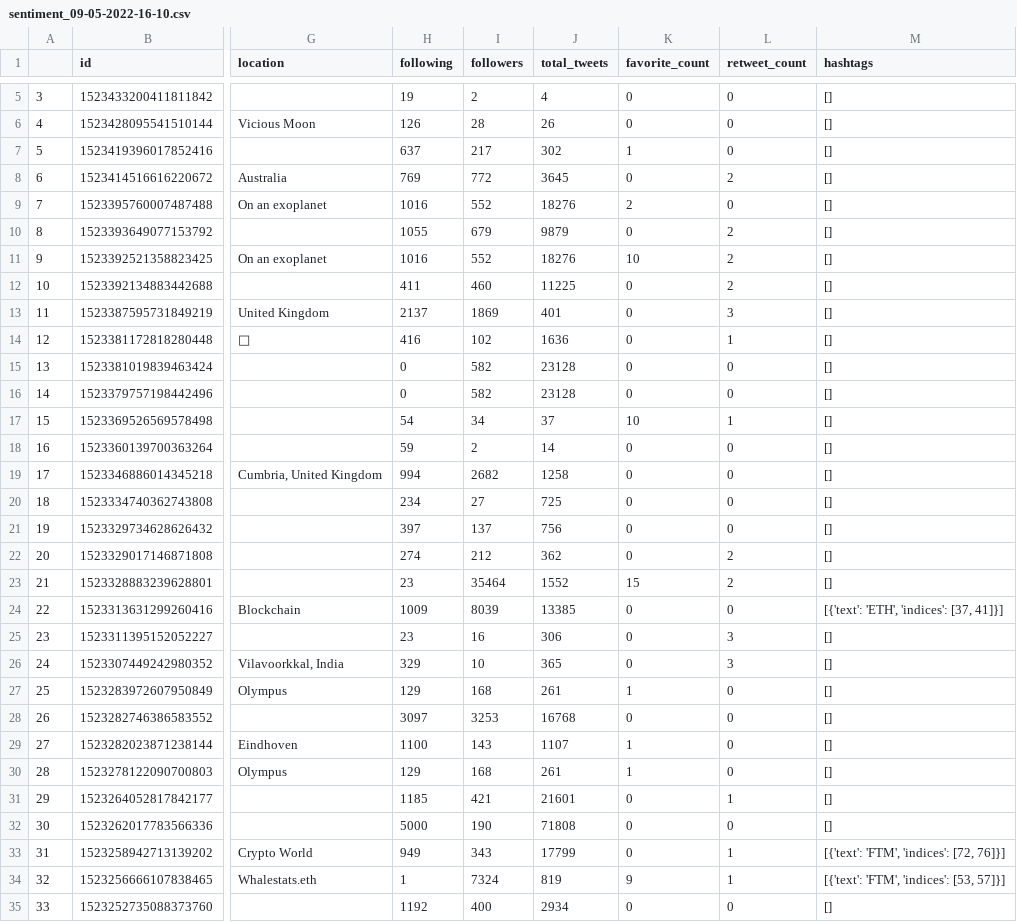
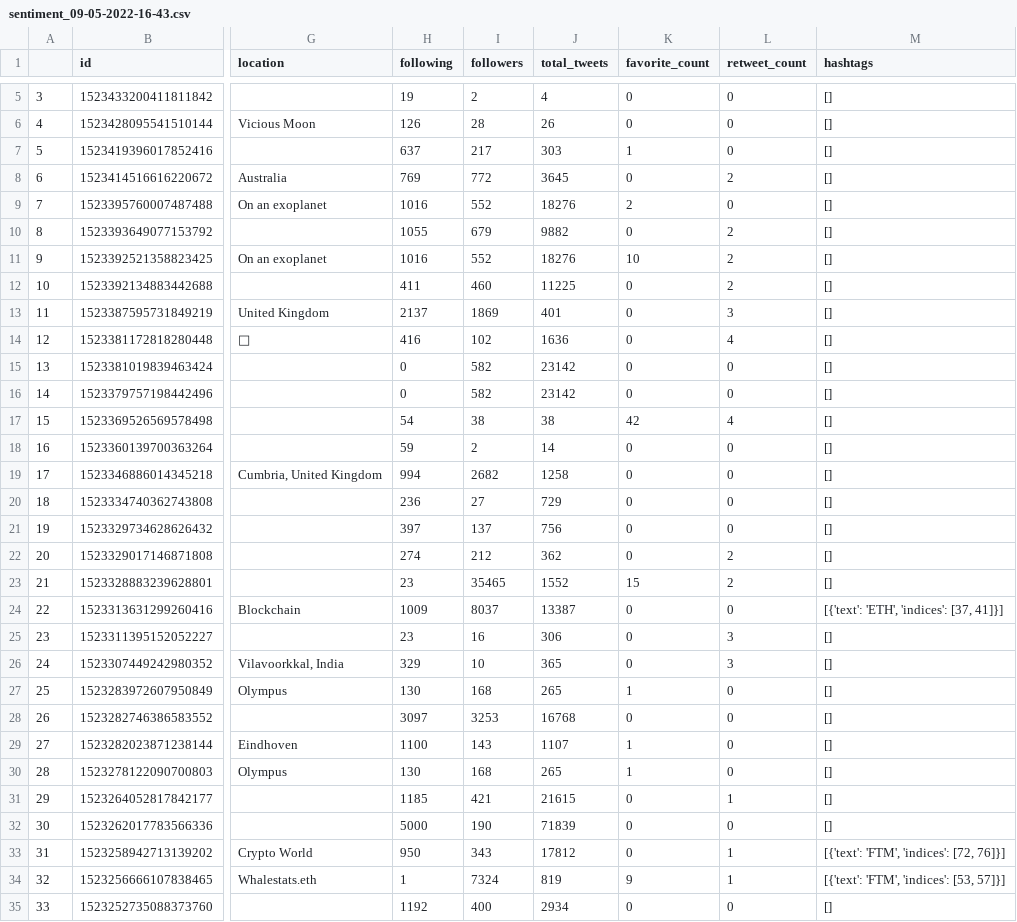
Before and after one commit to danielpartida/sentiment-libraries, a CSV file: data/results/olympusdao/twitter/sentiment_09-05-2022-16-43.csv (was data/results/olympusdao/twitter/sentiment_09-05-2022-16-10.csv), drawn as a sheet; only a part is shown, gaps mark what is left out; the diff covers the shown part only; the diff names each change by its address in the sheet, - before the commit and + after, or states it on an @@ line.

Commit message:
Run complete sentiment analysis for olympus dao

```diff
--- a/data/results/olympusdao/twitter/sentiment_09-05-2022-16-10.csv
+++ b/data/results/olympusdao/twitter/sentiment_09-05-2022-16-43.csv
-J7 (total_tweets): 302
+J7 (total_tweets): 303
-J10 (total_tweets): 9879
+J10 (total_tweets): 9882
-L14 (retweet_count): 1
+L14 (retweet_count): 4
-J15:J16 (total_tweets): 23128
+J15:J16 (total_tweets): 23142
-I17 (followers): 34
+I17 (followers): 38
-J17 (total_tweets): 37
+J17 (total_tweets): 38
-K17 (favorite_count): 10
+K17 (favorite_count): 42
-L17 (retweet_count): 1
+L17 (retweet_count): 4
-H20 (following): 234
+H20 (following): 236
-J20 (total_tweets): 725
+J20 (total_tweets): 729
-I23 (followers): 35464
+I23 (followers): 35465
-I24 (followers): 8039
+I24 (followers): 8037
-J24 (total_tweets): 13385
+J24 (total_tweets): 13387
-H27 (following): 129
+H27 (following): 130
-J27 (total_tweets): 261
+J27 (total_tweets): 265
-H30 (following): 129
+H30 (following): 130
-J30 (total_tweets): 261
+J30 (total_tweets): 265
-J31 (total_tweets): 21601
+J31 (total_tweets): 21615
-J32 (total_tweets): 71808
+J32 (total_tweets): 71839
-H33 (following): 949
+H33 (following): 950
-J33 (total_tweets): 17799
+J33 (total_tweets): 17812
```
Also changed, not shown: 29 edited cells elsewhere in this file, 13 other files.
